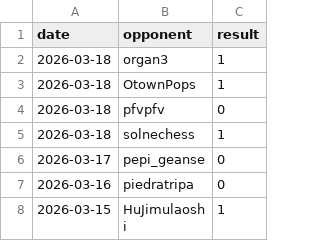
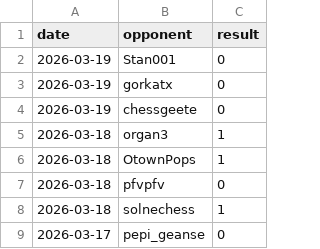
Before and after one commit to IsaacVerm/chess-dashboard, a CSV file: data/games.csv, drawn as a sheet; only a part is shown; the shorter side is filled out with more unchanged rows; the diff names each change by its address in the sheet, - before the commit and + after, or states it on an @@ line.

```diff
--- a/data/games.csv
+++ b/data/games.csv
+row 2: 2026-03-19 | Stan001 | 0
+row 3: 2026-03-19 | gorkatx | 0
+row 4: 2026-03-19 | chessgeete | 0
```
Also changed, not shown: data/metrics.csv, 1 other file.
